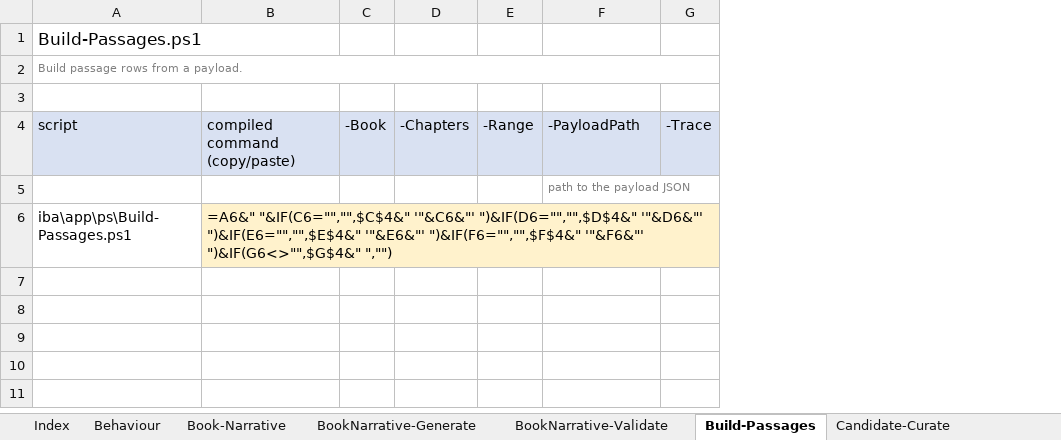
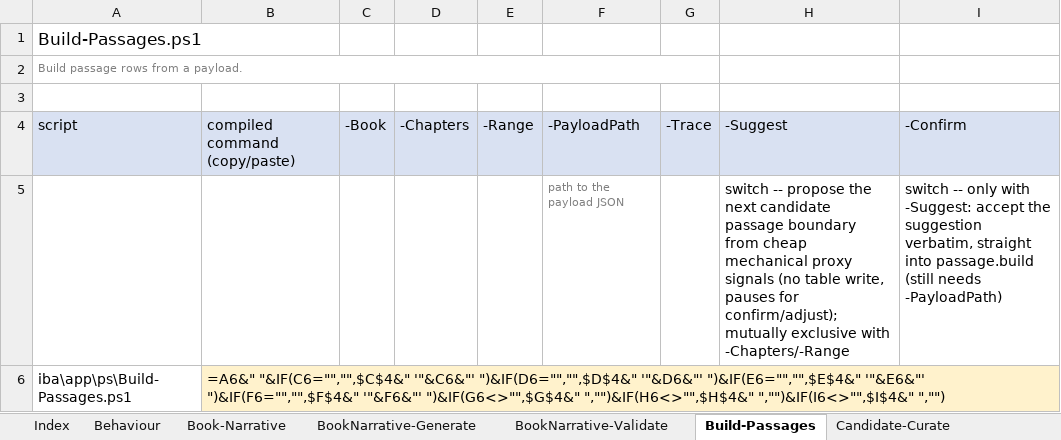
Before and after one commit to lcilliers/Bible_Projects, an Excel workbook: iba/docs/ps tools worksheet.xlsx, sheet Build-Passages, drawn as a sheet; values as stored, in another font and other column widths than the file's, no borders; formulas without a stored value are shown as written; the diff names each change by its address in the sheet, - before the commit and + after, or states it on an @@ line.

```diff
--- a/iba/docs/ps tools worksheet.xlsx (sheet Build-Passages)
+++ b/iba/docs/ps tools worksheet.xlsx (sheet Build-Passages)
+column H, rows 4-5: -Suggest | switch -- propose the next candidate passage boundary from cheap mechanical proxy signals (no table write, pauses for confirm/adjust); mutually exclusive with -Chapters/-Range
+column I, rows 4-5: -Confirm | switch -- only with -Suggest: accept the suggestion verbatim, straight into passage.build (still needs -PayloadPath)
-B6: …'"&F6&"' ")&IF(G6<>"",$G$4&" ","")
+B6: …'"&F6&"' ")&IF(G6<>"",$G$4&" ","")&IF(H6<>"",$H$4&" ","")&IF(I6<>"",$I$4&" ","")
```
Also changed, not shown: sheet VerseLexical, 22 other files.
